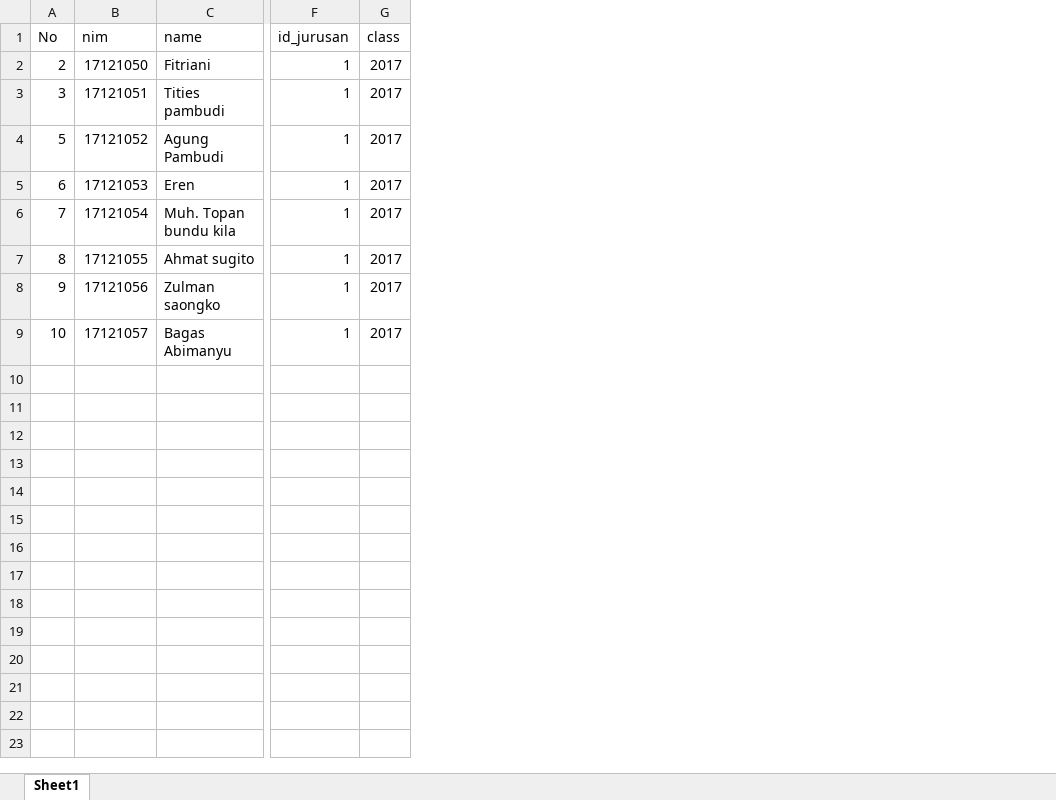
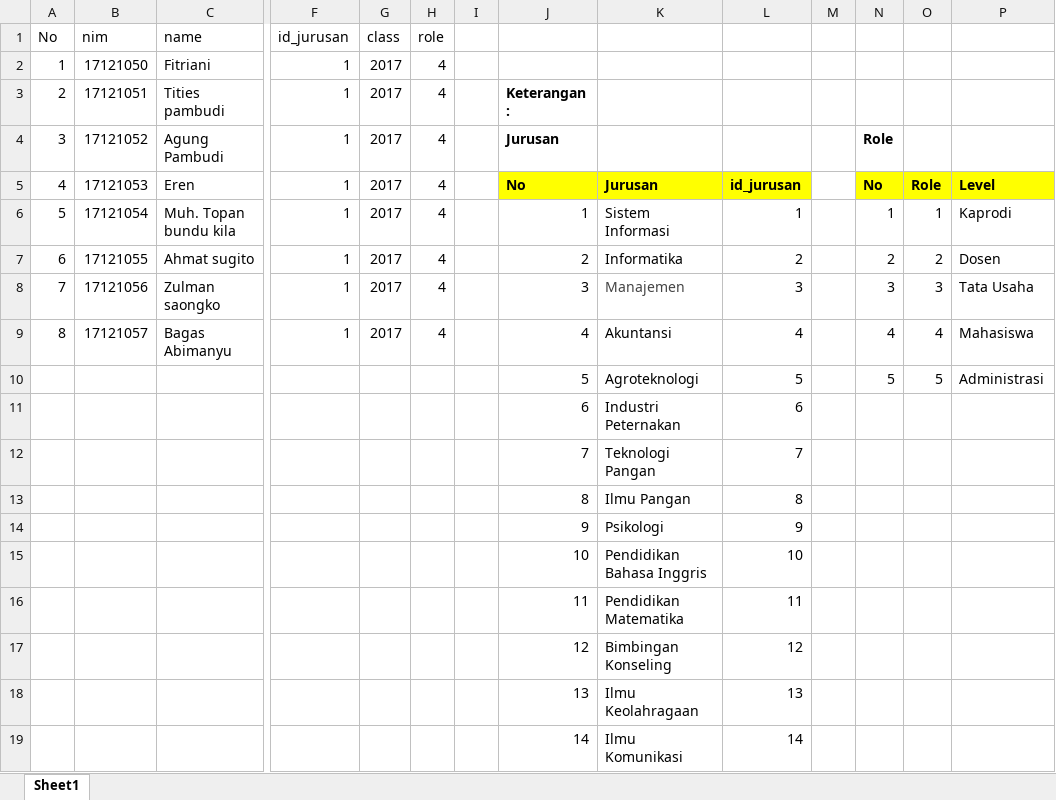
Before and after one commit to AhmadSubadri/SISTA-UMBY, an Excel workbook: _uploads/format_excel/FormatMahasiswa.xlsx, sheet Sheet1, drawn as a sheet; only a part is shown, gaps mark what is left out; values as stored, in another font and other column widths than the file's, no borders; rows hold the shown columns only; the diff names each change by its address in the sheet, - before the commit and + after, or states it on an @@ line.

Commit message:
import export data mahasiswa

```diff
--- a/_uploads/format_excel/FormatMahasiswa.xlsx (sheet Sheet1)
+++ b/_uploads/format_excel/FormatMahasiswa.xlsx (sheet Sheet1)
+column H, rows 1-9: role | 4 | 4 | 4 | 4 | 4 | 4 | 4 | 4
+column I, empty
+column J, rows 3-9: Keterangan : | Jurusan | No | 1 | 2 | 3 | 4
+column K, rows 5-9: Jurusan | Sistem Informasi | Informatika | Manajemen | Akuntansi
+column L, rows 5-9: id_jurusan | 1 | 2 | 3 | 4
+column M, empty
+column N, rows 4-9: Role | No | 1 | 2 | 3 | 4
+column O, rows 5-9: Role | 1 | 2 | 3 | 4
+column P, rows 5-9: Level | Kaprodi | Dosen | Tata Usaha | Mahasiswa
-A2: 2
+A2: 1
-A3: 3
+A3: 2
-A4: 5
+A4: 3
-A5: 6
+A5: 4
-A6: 7
+A6: 5
-A7: 8
+A7: 6
-A8: 9
+A8: 7
-A9: 10
+A9: 8
+row 10:  |  |  |  |  |  |  | 5 | Agroteknologi | 5 |  | 5 | 5 | Administrasi
+row 11:  |  |  |  |  |  |  | 6 | Industri Peternakan | 6
+row 12:  |  |  |  |  |  |  | 7 | Teknologi Pangan | 7
+row 13:  |  |  |  |  |  |  | 8 | Ilmu Pangan | 8
+row 14:  |  |  |  |  |  |  | 9 | Psikologi | 9
+row 15:  |  |  |  |  |  |  | 10 | Pendidikan Bahasa Inggris | 10
+row 16:  |  |  |  |  |  |  | 11 | Pendidikan Matematika | 11
+row 17:  |  |  |  |  |  |  | 12 | Bimbingan Konseling | 12
+row 18:  |  |  |  |  |  |  | 13 | Ilmu Keolahragaan | 13
+row 19:  |  |  |  |  |  |  | 14 | Ilmu Komunikasi | 14
```
Also changed, not shown: 4 other files.
